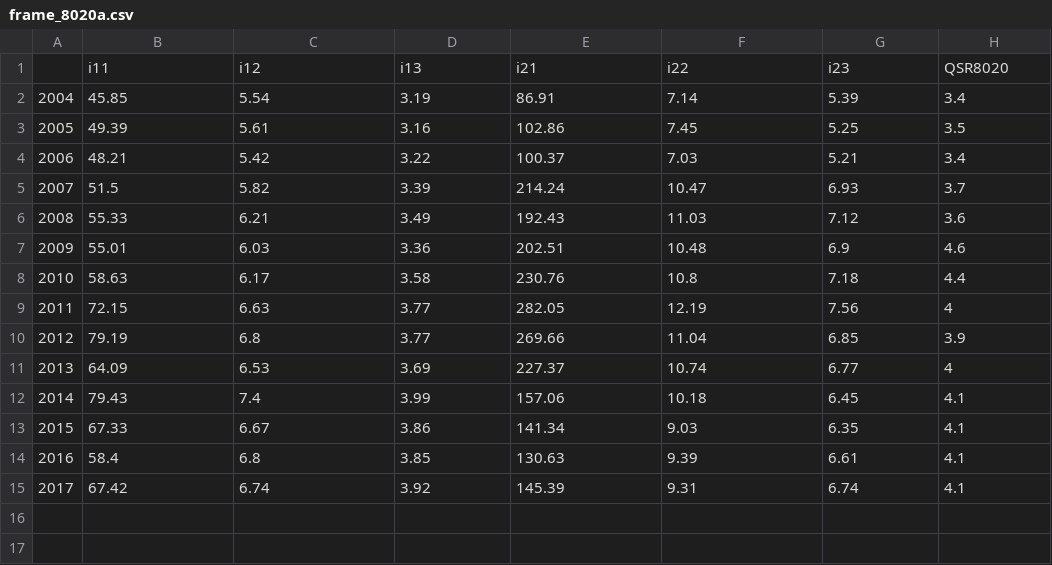
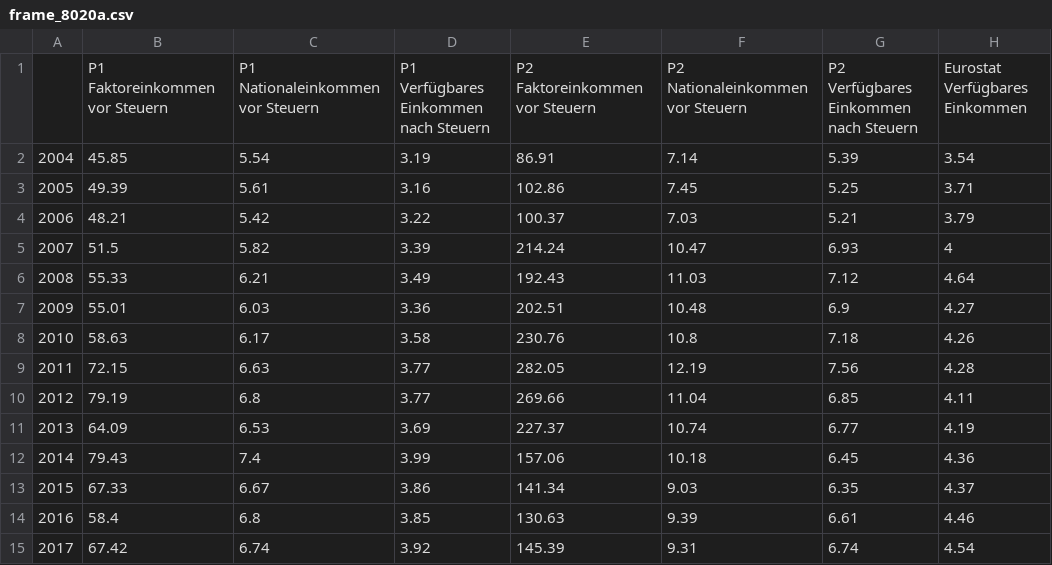
Before and after one commit to ingridse0/ineq_project, a CSV file: reports/DNK/tables/frame_8020a.csv, drawn as a sheet.

```diff
--- a/reports/DNK/tables/frame_8020a.csv
+++ b/reports/DNK/tables/frame_8020a.csv
@@ -1,15 +1,15 @@
-"","i11","i12","i13","i21","i22","i23","QSR8020"
-"2004",45.85,5.54,3.19,86.91,7.14,5.39,3.4
-"2005",49.39,5.61,3.16,102.86,7.45,5.25,3.5
-"2006",48.21,5.42,3.22,100.37,7.03,5.21,3.4
-"2007",51.5,5.82,3.39,214.24,10.47,6.93,3.7
-"2008",55.33,6.21,3.49,192.43,11.03,7.12,3.6
-"2009",55.01,6.03,3.36,202.51,10.48,6.9,4.6
-"2010",58.63,6.17,3.58,230.76,10.8,7.18,4.4
-"2011",72.15,6.63,3.77,282.05,12.19,7.56,4
-"2012",79.19,6.8,3.77,269.66,11.04,6.85,3.9
-"2013",64.09,6.53,3.69,227.37,10.74,6.77,4
-"2014",79.43,7.4,3.99,157.06,10.18,6.45,4.1
-"2015",67.33,6.67,3.86,141.34,9.03,6.35,4.1
-"2016",58.4,6.8,3.85,130.63,9.39,6.61,4.1
-"2017",67.42,6.74,3.92,145.39,9.31,6.74,4.1
+"","P1 Faktoreinkommen vor Steuern","P1 Nationaleinkommen vor Steuern","P1 Verfügbares Einkommen nach Steuern","P2 Faktoreinkommen vor Steuern","P2 Nationaleinkommen vor Steuern","P2 Verfügbares Einkommen nach Steuern","Eurostat Verfügbares Einkommen"
+"2004",45.85,5.54,3.19,86.91,7.14,5.39,3.54
+"2005",49.39,5.61,3.16,102.86,7.45,5.25,3.71
+"2006",48.21,5.42,3.22,100.37,7.03,5.21,3.79
+"2007",51.5,5.82,3.39,214.24,10.47,6.93,4
+"2008",55.33,6.21,3.49,192.43,11.03,7.12,4.64
+"2009",55.01,6.03,3.36,202.51,10.48,6.9,4.27
+"2010",58.63,6.17,3.58,230.76,10.8,7.18,4.26
+"2011",72.15,6.63,3.77,282.05,12.19,7.56,4.28
+"2012",79.19,6.8,3.77,269.66,11.04,6.85,4.11
+"2013",64.09,6.53,3.69,227.37,10.74,6.77,4.19
+"2014",79.43,7.4,3.99,157.06,10.18,6.45,4.36
+"2015",67.33,6.67,3.86,141.34,9.03,6.35,4.37
+"2016",58.4,6.8,3.85,130.63,9.39,6.61,4.46
+"2017",67.42,6.74,3.92,145.39,9.31,6.74,4.54
```
Also changed, not shown: reports/DNK/tables/frame_arpra.csv, reports/DNK/tables/frame_ginia.csv, 4 other files.
